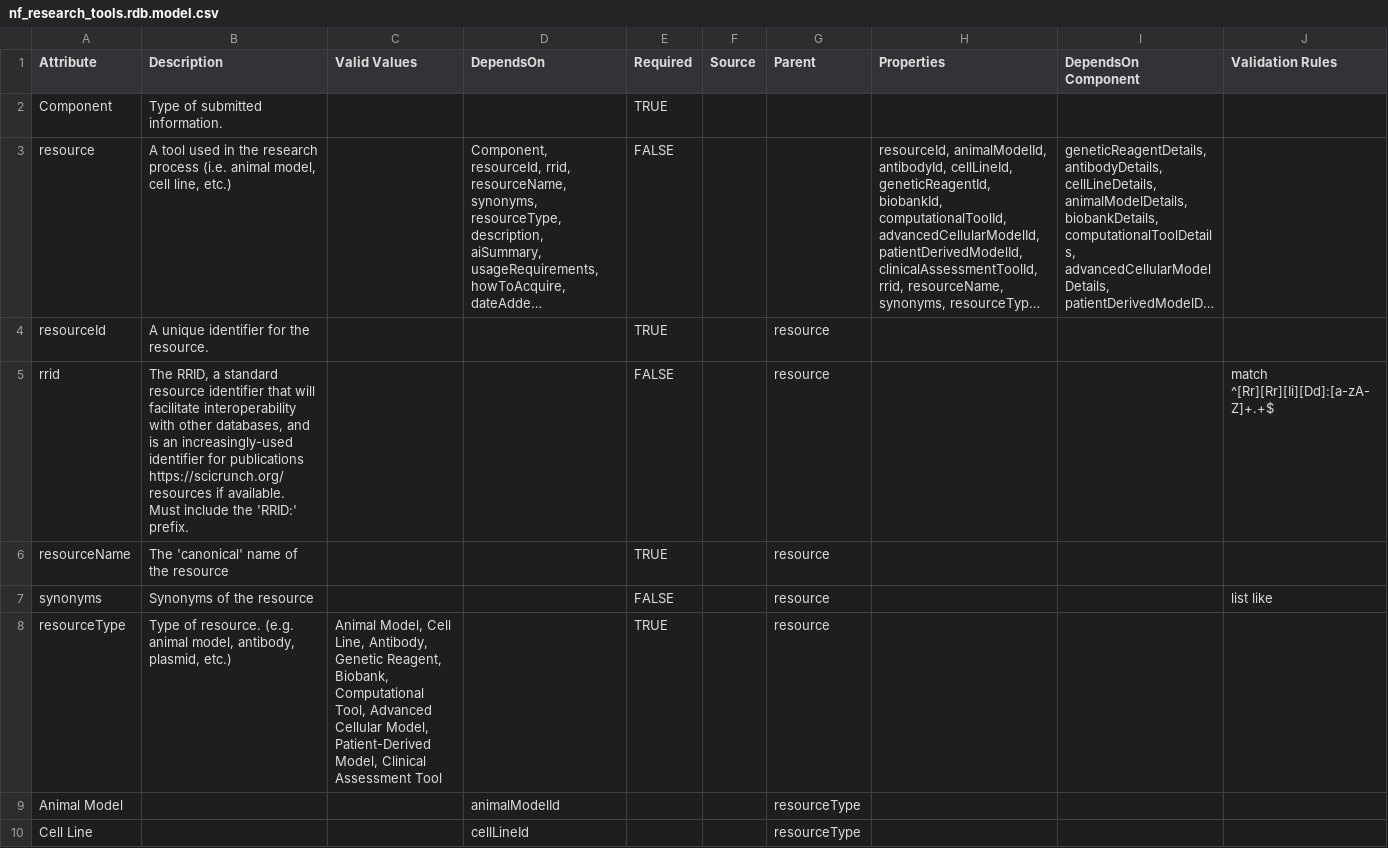
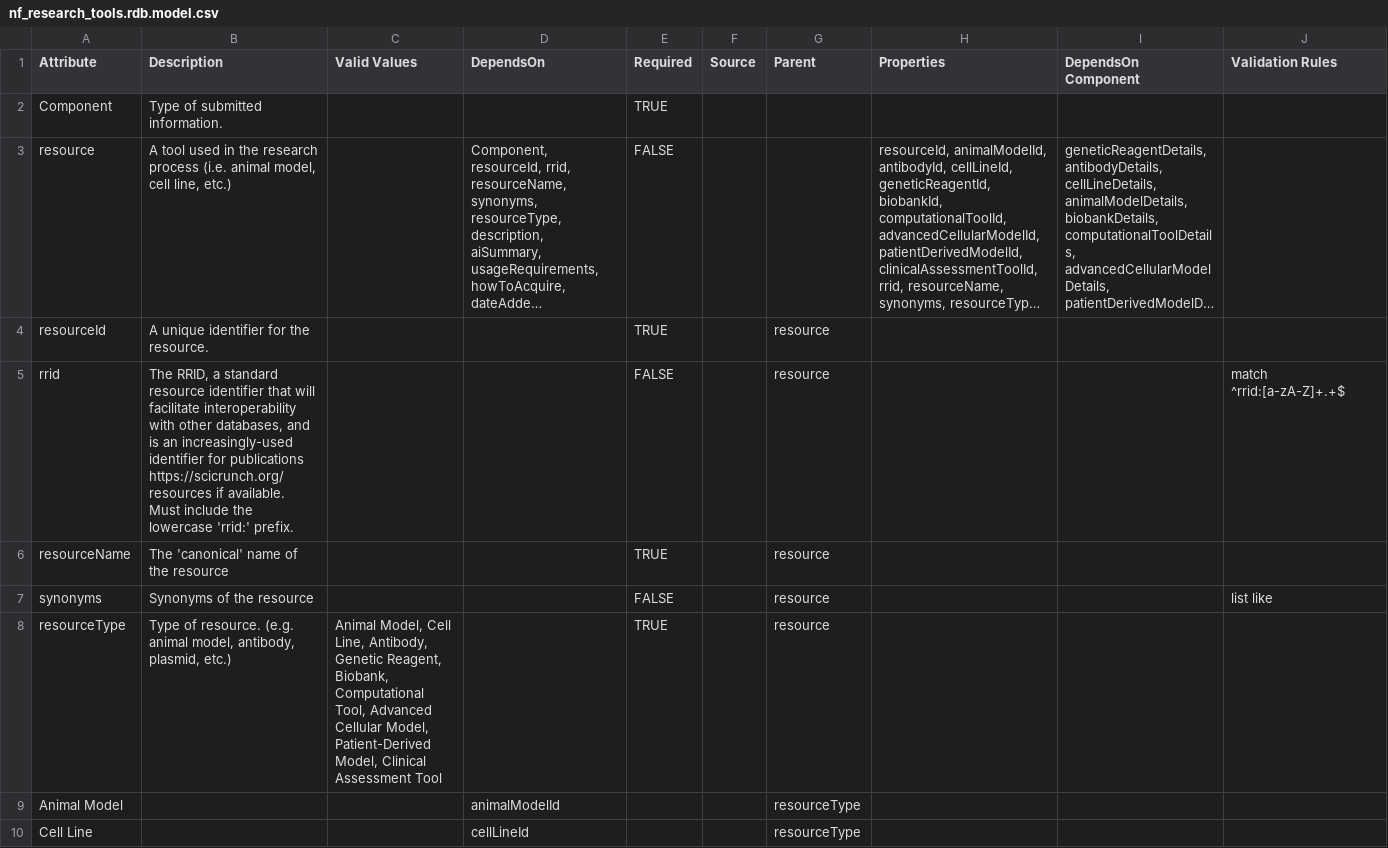
Before and after one commit to nf-osi/nf-research-tools-schema, a CSV file: nf_research_tools.rdb.model.csv, drawn as a sheet; only a part is shown; long unchanged cells end in …; the diff names each change by its address in the sheet, - before the commit and + after, or states it on an @@ line.

```diff
--- a/nf_research_tools.rdb.model.csv
+++ b/nf_research_tools.rdb.model.csv
-B5 (Description): …include the 'RRID:' prefix.
+B5 (Description): …include the lowercase 'rrid:' prefix.
-J5 (Validation Rules): match ^[Rr][Rr][Ii][Dd]:[a-zA-Z]+.+$
+J5 (Validation Rules): match ^rrid:[a-zA-Z]+.+$
```
Also changed, not shown: schema-viz/data/nf-research-tools-attributes.csv, 2 other files.
